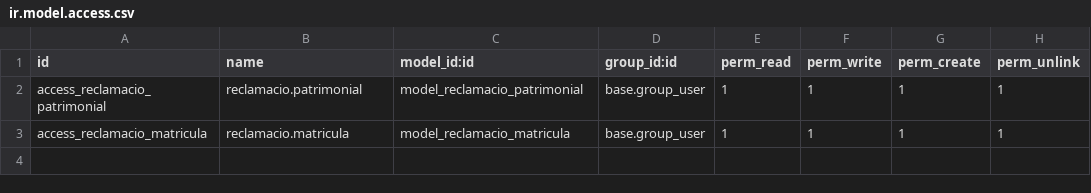
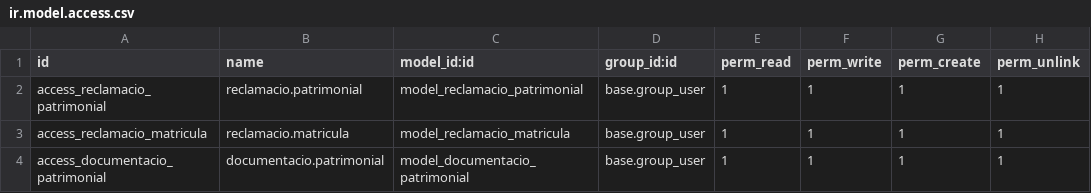
Before and after one commit to SofiaGracia/ReclamacionsPatrimonials, a CSV file: security/ir.model.access.csv, drawn as a sheet.

Commit message:
Camps: Localització del dany, relació amb documents

```diff
--- a/security/ir.model.access.csv
+++ b/security/ir.model.access.csv
@@ -3 +3,2 @@ access_reclamacio_patrimonial,reclamacio.patrimonial,model_reclamacio_patrimonia
 access_reclamacio_matricula,reclamacio.matricula,model_reclamacio_matricula,base.group_user,1,1,1,1
+access_documentacio_patrimonial,documentacio.patrimonial,model_documentacio_patrimonial,base.group_user,1,1,1,1
```
Also changed, not shown: 3 other files.
